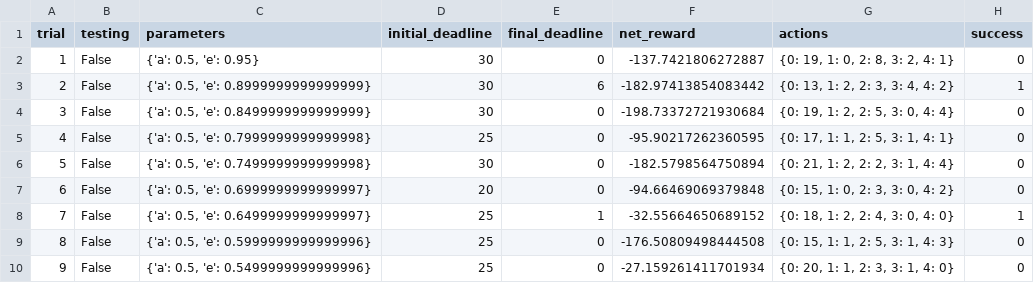
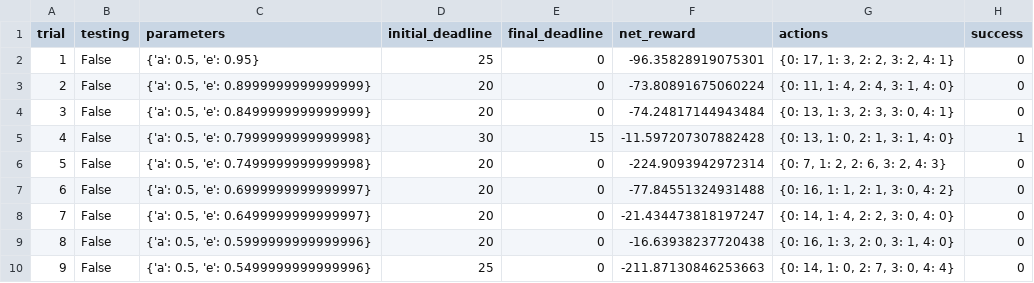
Before and after one commit to dgonzalez33/machine-learning, a CSV file: projects/smartcab/logs/sim_default-learning.csv, drawn as a sheet; only a part is shown; removed rows and columns are numbered as before the commit, all else as after; the diff covers the shown part only; the diff names each change by its address in the sheet, - before the commit and + after, or states it on an @@ line.

```diff
--- a/projects/smartcab/logs/sim_default-learning.csv
+++ b/projects/smartcab/logs/sim_default-learning.csv
-D2 (initial_deadline): 30
+D2 (initial_deadline): 25
-F2 (net_reward): -137.7421806272887
+F2 (net_reward): -96.35828919075301
-G2 (actions): {0: 19, 1: 0, 2: 8, 3: 2, 4: 1}
+G2 (actions): {0: 17, 1: 3, 2: 2, 3: 2, 4: 1}
-row 3: 2 | False | {'a': 0.5, 'e': 0.8999999999999999} | 30 | 6 | -182.97413854083442 | {0: 13, 1: 2, 2: 3, 3: 4, 4: 2} | 1
@@ column A (trial) renumbered between rows 3 and 39 @@
-C3 (parameters): {'a': 0.5, 'e': 0.8499999999999999}
+C3 (parameters): {'a': 0.5, 'e': 0.8999999999999999}
-D3 (initial_deadline): 30
+D3 (initial_deadline): 20
-F3 (net_reward): -198.73372721930684
+F3 (net_reward): -73.80891675060224
-G3 (actions): {0: 19, 1: 2, 2: 5, 3: 0, 4: 4}
+G3 (actions): {0: 11, 1: 4, 2: 4, 3: 1, 4: 0}
-C4 (parameters): {'a': 0.5, 'e': 0.7999999999999998}
+C4 (parameters): {'a': 0.5, 'e': 0.8499999999999999}
-D4 (initial_deadline): 25
+D4 (initial_deadline): 20
-F4 (net_reward): -95.90217262360595
+F4 (net_reward): -74.24817144943484
-G4 (actions): {0: 17, 1: 1, 2: 5, 3: 1, 4: 1}
+G4 (actions): {0: 13, 1: 3, 2: 3, 3: 0, 4: 1}
+row 5: 4 | False | {'a': 0.5, 'e': 0.7999999999999998} | 30 | 15 | -11.597207307882428 | {0: 13, 1: 0, 2: 1, 3: 1, 4: 0} | 1
-D6 (initial_deadline): 30
+D6 (initial_deadline): 20
-F6 (net_reward): -182.5798564750894
+F6 (net_reward): -224.9093942972314
-G6 (actions): {0: 21, 1: 2, 2: 2, 3: 1, 4: 4}
+G6 (actions): {0: 7, 1: 2, 2: 6, 3: 2, 4: 3}
-F7 (net_reward): -94.66469069379848
+F7 (net_reward): -77.84551324931488
-G7 (actions): {0: 15, 1: 0, 2: 3, 3: 0, 4: 2}
+G7 (actions): {0: 16, 1: 1, 2: 1, 3: 0, 4: 2}
-D8:D9 (initial_deadline): 25
+D8:D9 (initial_deadline): 20
-E8 (final_deadline): 1
+E8 (final_deadline): 0
-F8 (net_reward): -32.55664650689152
+F8 (net_reward): -21.434473818197247
-G8 (actions): {0: 18, 1: 2, 2: 4, 3: 0, 4: 0}
+G8 (actions): {0: 14, 1: 4, 2: 2, 3: 0, 4: 0}
-H8 (success): 1
+H8 (success): 0
-F9 (net_reward): -176.50809498444508
+F9 (net_reward): -16.63938237720438
-G9 (actions): {0: 15, 1: 1, 2: 5, 3: 1, 4: 3}
+G9 (actions): {0: 16, 1: 3, 2: 0, 3: 1, 4: 0}
-F10 (net_reward): -27.159261411701934
+F10 (net_reward): -211.87130846253663
-G10 (actions): {0: 20, 1: 1, 2: 3, 3: 1, 4: 0}
+G10 (actions): {0: 14, 1: 0, 2: 7, 3: 0, 4: 4}
```
Also changed, not shown: 10 added rows and 72 edited cells elsewhere in this file, projects/smartcab/logs/sim_improved-learning.csv, projects/smartcab/logs/sim_no-learning.csv, 4 other files.
